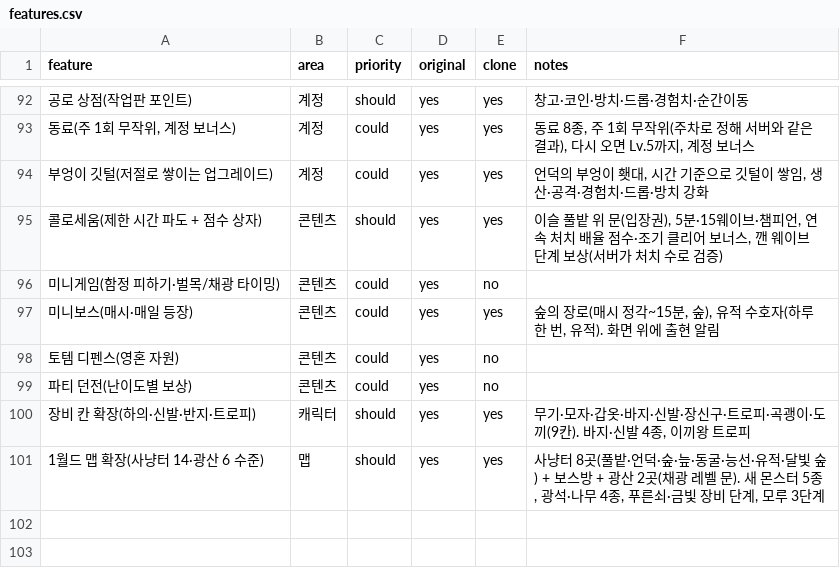
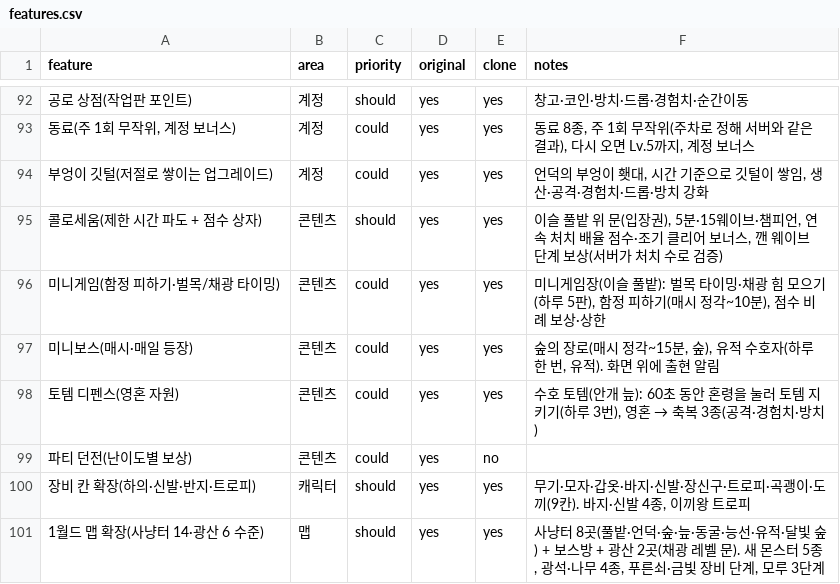
Before and after one commit to akaLooin/LooinRepository, a CSV file: replica/features.csv, drawn as a sheet; only a part is shown, gaps mark what is left out; the diff names each change by its address in the sheet, - before the commit and + after, or states it on an @@ line.

```diff
--- a/replica/features.csv
+++ b/replica/features.csv
-E96 (clone): no
+E96 (clone): yes
-F96 (notes): (empty)
+F96 (notes): 미니게임장(이슬 풀밭): 벌목 타이밍·채광 힘 모으기(하루 5판), 함정 피하기(매시 정각~10분), 점수 비례 보상·상한
-E98 (clone): no
+E98 (clone): yes
@@ F98 (notes): (empty) → 수호 토템(안개 늪): 60초 동안 혼령을 눌러 토템 지키기(하루 3번), 영혼 → 축복 3종(공격·경험치·방치) @@
```
Also changed, not shown: 12 other files.
